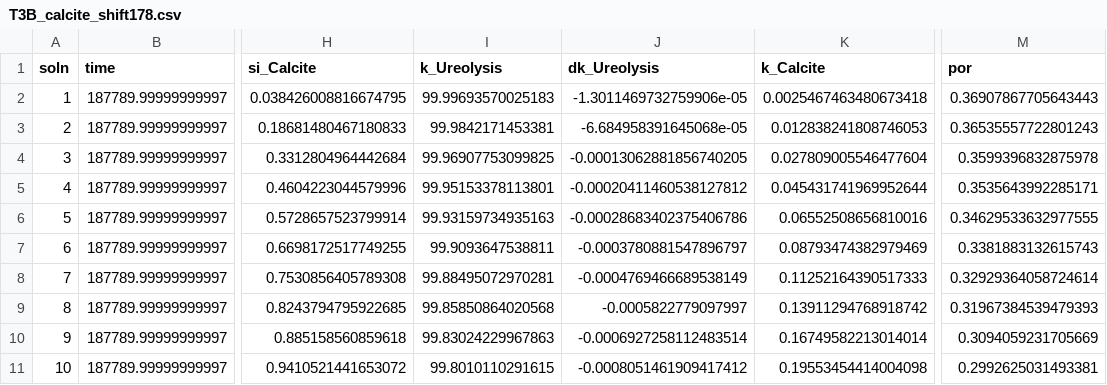
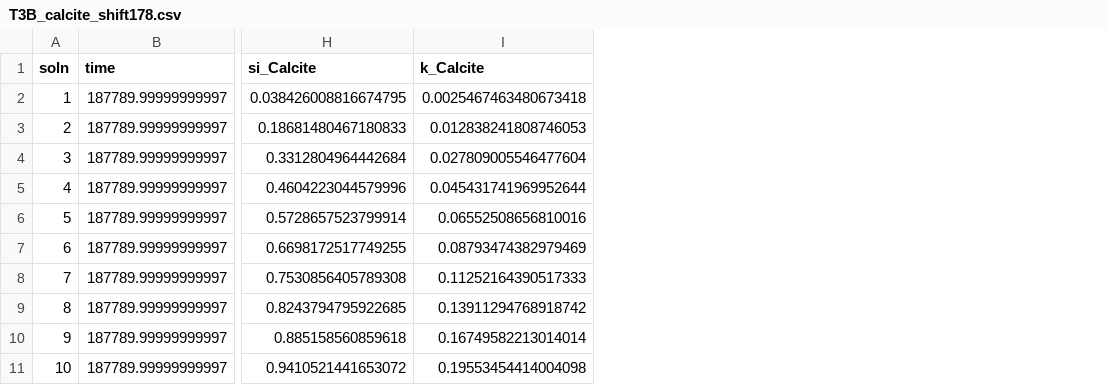
Before and after one commit to danailevi/Reactive-Transport-Model, a CSV file: T3B_calcite_shift178.csv, drawn as a sheet; only a part is shown, gaps mark what is left out; the diff names each change by its address in the sheet, - before the commit and + after, or states it on an @@ line.

Commit message:
column expansion by incorporating soil column by Wang et. al. 2026

```diff
--- a/T3B_calcite_shift178.csv
+++ b/T3B_calcite_shift178.csv
-column I (k_Ureolysis), rows 2-11: 99.99693570025183 | 99.9842171453381 | 99.96907753099825 | 99.95153378113801 | 99.93159734935163 | 99.9093647538811 | 99.88495072970281 | 99.85850864020568 | 99.83024229967863 | 99.8010110291615
-column J (dk_Ureolysis), rows 2-11: -1.3011469732759906e-05 | -6.684958391645068e-05 | -0.00013062881856740205 | -0.00020411460538127812 | -0.00028683402375406786 | -0.0003780881547896797 | -0.0004769466689538149 | -0.0005822779097997 | -0.0006927258112483514 | -0.0008051461909417412
-column M (por), rows 2-11: 0.36907867705643443 | 0.36535557722801243 | 0.3599396832875978 | 0.3535643992285171 | 0.34629533632977555 | 0.3381883132615743 | 0.32929364058724614 | 0.31967384539479393 | 0.3094059231705669 | 0.2992625031493381
```
Also changed, not shown: 5 other files.
